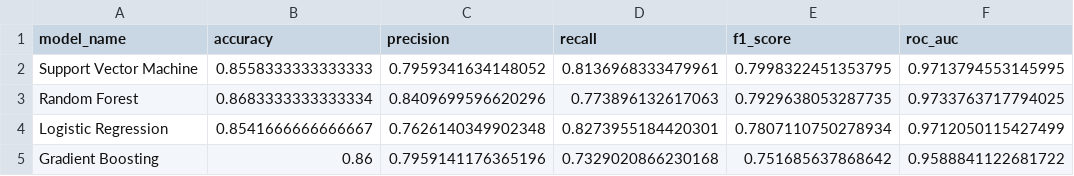
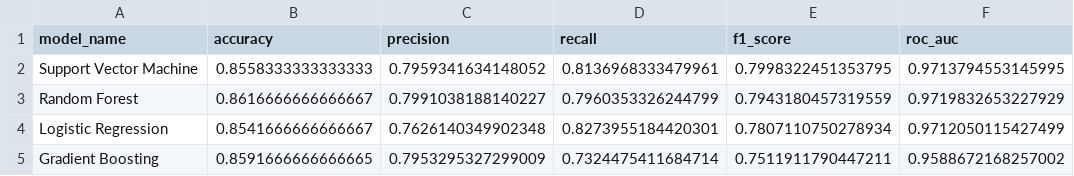
Before and after one commit to R-Nandana/TALUS-AI, a CSV file: results/model_comparison.csv, drawn as a sheet.

```diff
--- a/results/model_comparison.csv
+++ b/results/model_comparison.csv
@@ -2,4 +2,4 @@ model_name,accuracy,precision,recall,f1_score,roc_auc
 Support Vector Machine,0.8558333333333333,0.7959341634148052,0.8136968333479961,0.7998322451353795,0.9713794553145995
-Random Forest,0.8683333333333334,0.8409699596620296,0.773896132617063,0.7929638053287735,0.9733763717794025
+Random Forest,0.8616666666666667,0.7991038188140227,0.7960353326244799,0.7943180457319559,0.9719832653227929
 Logistic Regression,0.8541666666666667,0.7626140349902348,0.8273955184420301,0.7807110750278934,0.9712050115427499
-Gradient Boosting,0.86,0.7959141176365196,0.7329020866230168,0.751685637868642,0.9588841122681722
+Gradient Boosting,0.8591666666666665,0.7953295327299009,0.7324475411684714,0.7511911790447211,0.9588672168257002
```
Also changed, not shown: results/ml_rigor_model_comparison.csv, 26 other files.
